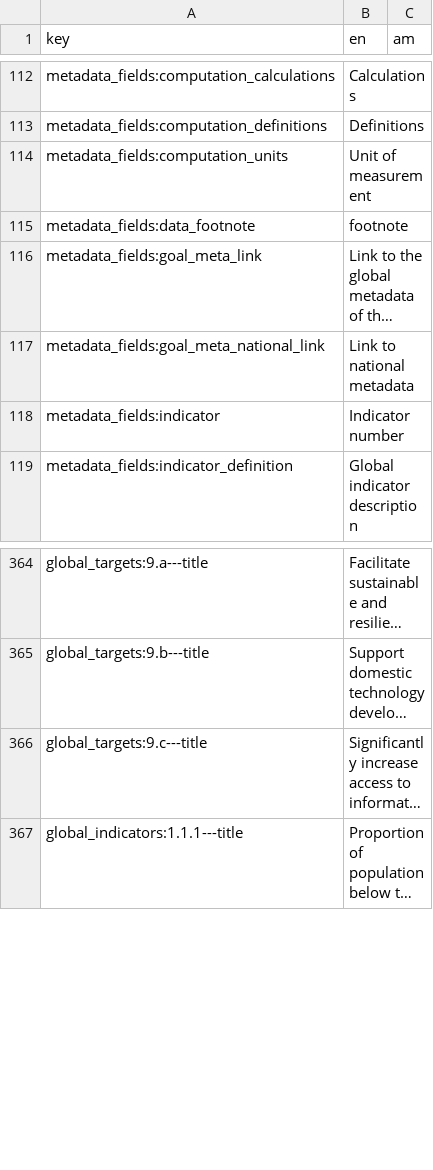
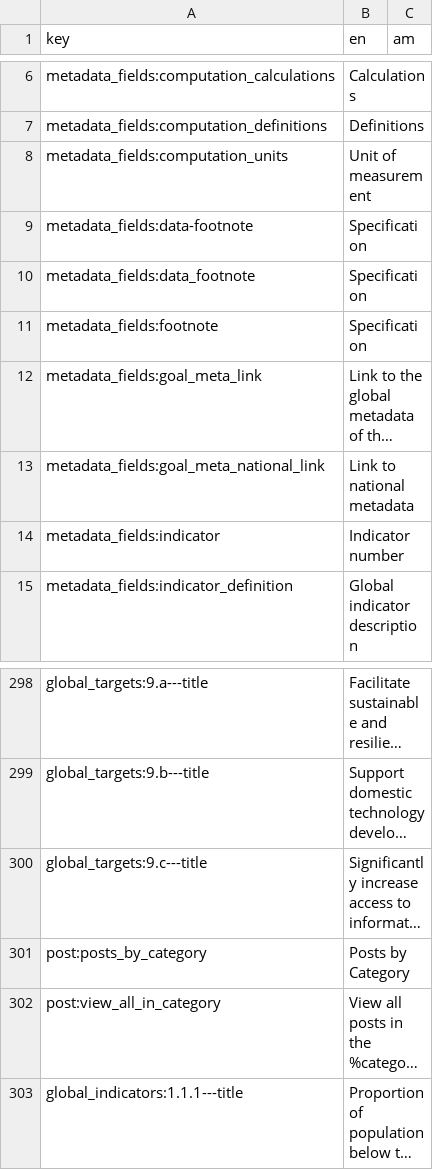
Before and after one commit to DnsUpgradeEnvironment/sdg-translations, a CSV file: sdg-translations-am.csv, drawn as a sheet; only a part is shown, gaps mark what is left out; long unchanged cells end in …; addresses are those after the commit; the diff covers the shown part only; the diff names each change by its address in the sheet, - before the commit and + after, or states it on an @@ line.

```diff
--- a/sdg-translations-am.csv
+++ b/sdg-translations-am.csv
+row 9: metadata_fields:data-footnote | Specification
-B10 (en): footnote
+B10 (en): Specification
+row 11: metadata_fields:footnote | Specification
@@ row 2 moved to row 301: post:posts_by_category @@
@@ row 3 moved to row 302: post:view_all_in_category @@
```
Also changed, not shown: 1 removed row and 111 moved rows elsewhere in this file, sdg-translations-ar.csv, sdg-translations-blank.csv, 7 other files.
